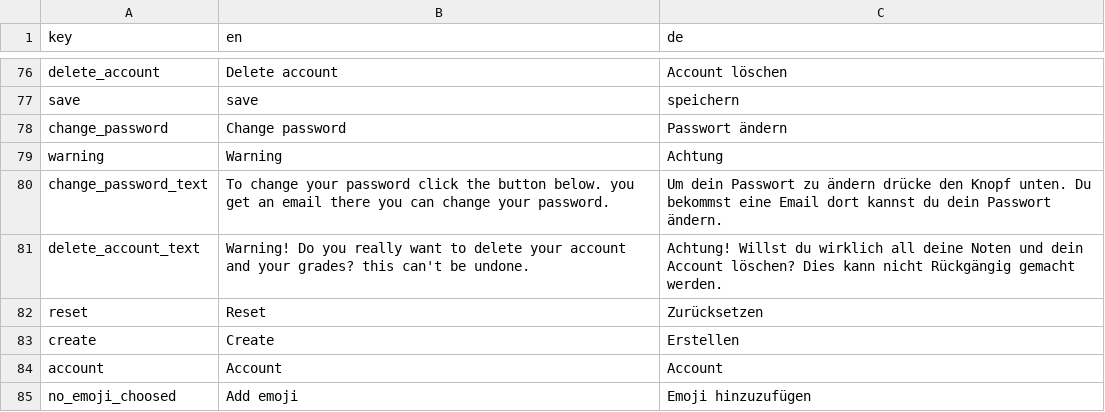
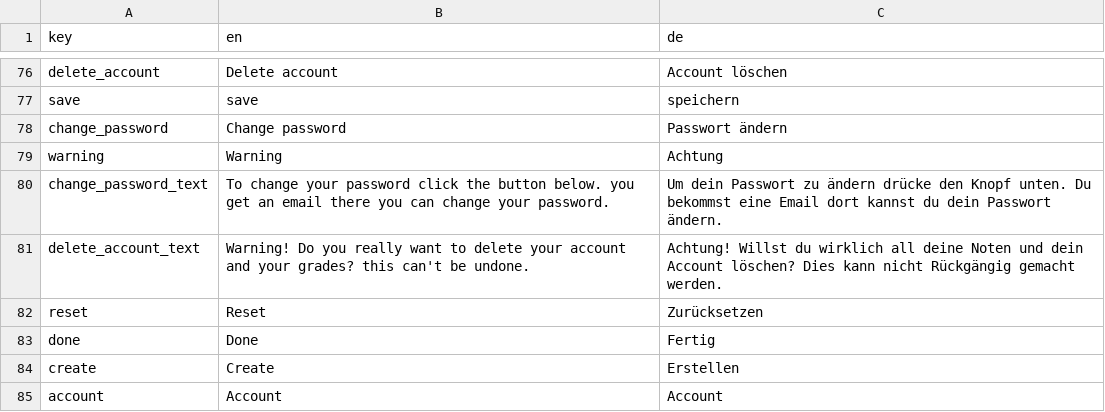
Before and after one commit to stonith404/gradely2, a CSV file: assets/translations/gradelyTranslation.csv, drawn as a sheet; only a part is shown, gaps mark what is left out; the shorter side is filled out with more unchanged rows; the diff names each change by its address in the sheet, - before the commit and + after, or states it on an @@ line.

```diff
--- a/assets/translations/gradelyTranslation.csv
+++ b/assets/translations/gradelyTranslation.csv
+row 83: done | Done | Fertig
```
Also changed, not shown: 7 other files.
